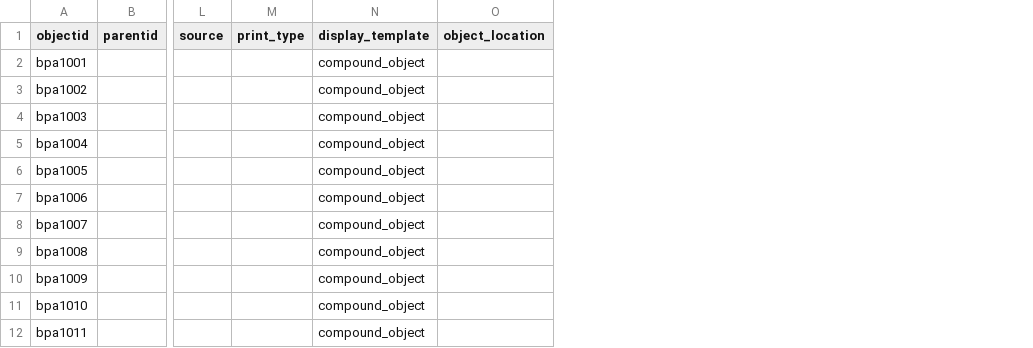
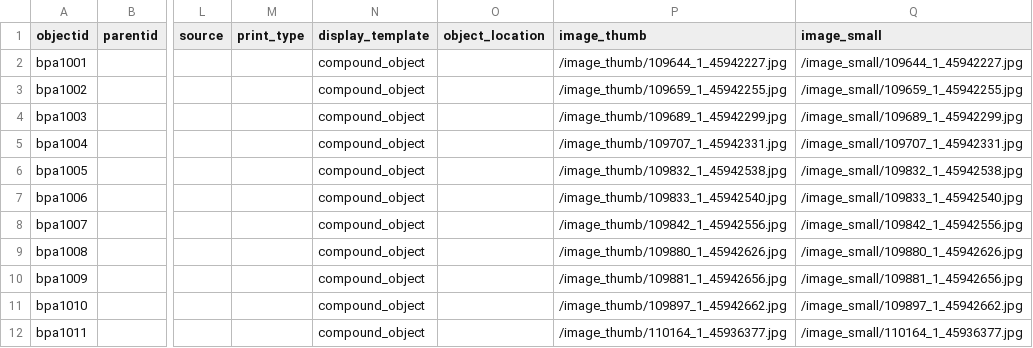
Before and after one commit to info663-sp25/team1, a CSV file: _data/team1_metadata.csv, drawn as a sheet; only a part is shown, gaps mark what is left out; the diff names each change by its address in the sheet, - before the commit and + after, or states it on an @@ line.

Commit message:
Add files via upload

```diff
--- a/_data/team1_metadata.csv
+++ b/_data/team1_metadata.csv
+column P (image_thumb), rows 2-12: /image_thumb/109644_1_45942227.jpg | /image_thumb/109659_1_45942255.jpg | /image_thumb/109689_1_45942299.jpg | /image_thumb/109707_1_45942331.jpg | /image_thumb/109832_1_45942538.jpg | /image_thumb/109833_1_45942540.jpg | /image_thumb/109842_1_45942556.jpg | /image_thumb/109880_1_45942626.jpg | /image_thumb/109881_1_45942656.jpg | /image_thumb/109897_1_45942662.jpg | /image_thumb/110164_1_45936377.jpg
+column Q (image_small), rows 2-12: /image_small/109644_1_45942227.jpg | /image_small/109659_1_45942255.jpg | /image_small/109689_1_45942299.jpg | /image_small/109707_1_45942331.jpg | /image_small/109832_1_45942538.jpg | /image_small/109833_1_45942540.jpg | /image_small/109842_1_45942556.jpg | /image_small/109880_1_45942626.jpg | /image_small/109881_1_45942656.jpg | /image_small/109897_1_45942662.jpg | /image_small/110164_1_45936377.jpg
```
